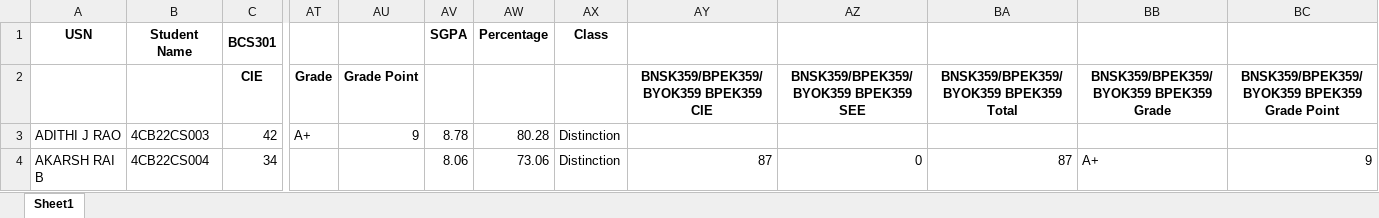
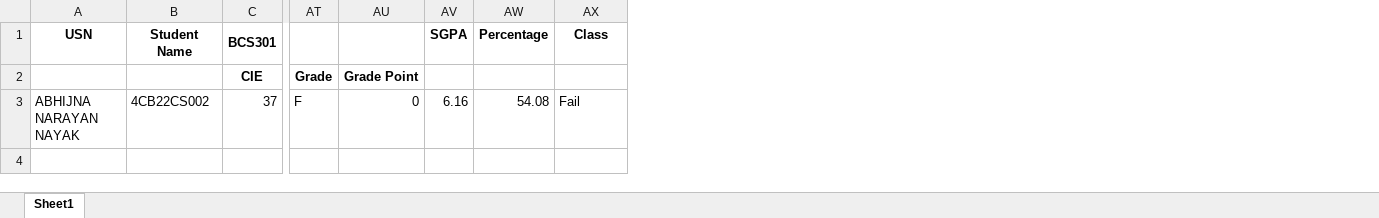
Before and after one commit to 24Lavanya/RESULT-EXTRACTION, an Excel workbook: results.xlsx, sheet Sheet1, drawn as a sheet; only a part is shown, gaps mark what is left out; values as stored, in another font and other column widths than the file's, no borders; removed rows and columns are numbered as before the commit, all else as after; rows hold the shown columns only; the diff names each change by its address in the sheet, - before the commit and + after, or states it on an @@ line.

```diff
--- a/results.xlsx (sheet Sheet1)
+++ b/results.xlsx (sheet Sheet1)
-column AY, row 2: BNSK359/BPEK359/BYOK359 BPEK359 CIE
-column AZ, row 2: BNSK359/BPEK359/BYOK359 BPEK359 SEE
-column BA, row 2: BNSK359/BPEK359/BYOK359 BPEK359 Total
-column BB, row 2: BNSK359/BPEK359/BYOK359 BPEK359 Grade
-column BC, row 2: BNSK359/BPEK359/BYOK359 BPEK359 Grade Point
-row 3: ADITHI J RAO | 4CB22CS003 | 42 | A+ | 9 | 8.78 | 80.28 | Distinction
-row 4: AKARSH RAI B | 4CB22CS004 | 34 |  |  | 8.06 | 73.06 | Distinction | 87 | 0 | 87 | A+ | 9
+row 3: ABHIJNA NARAYAN NAYAK | 4CB22CS002 | 37 | F | 0 | 6.16 | 54.08 | Fail
```
Also changed, not shown: 8 other files.
